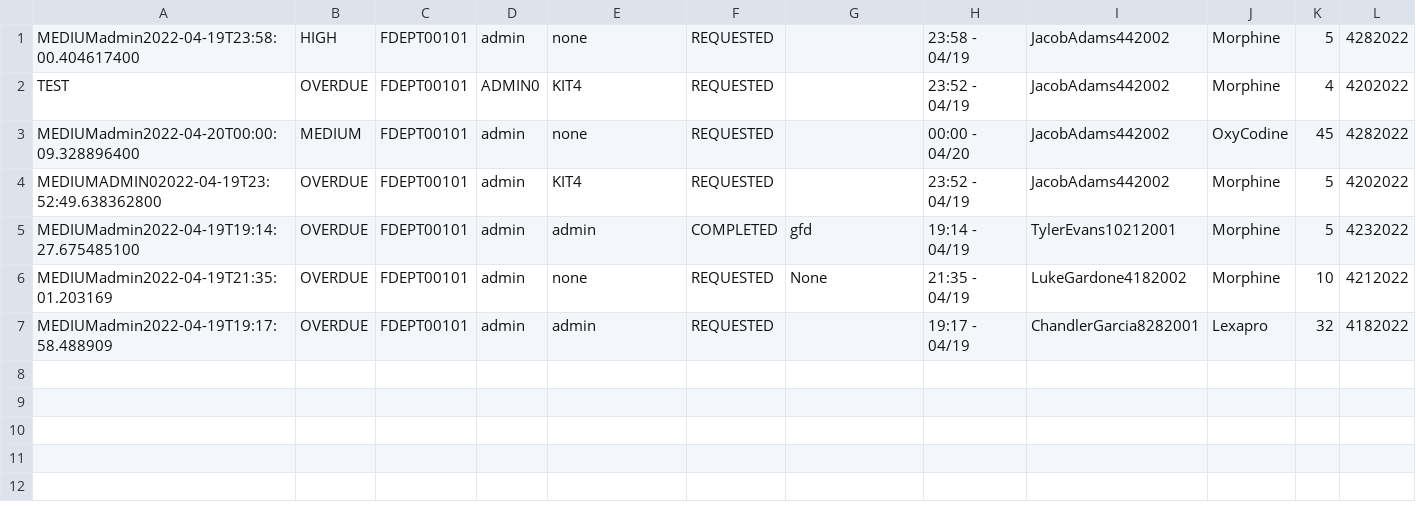
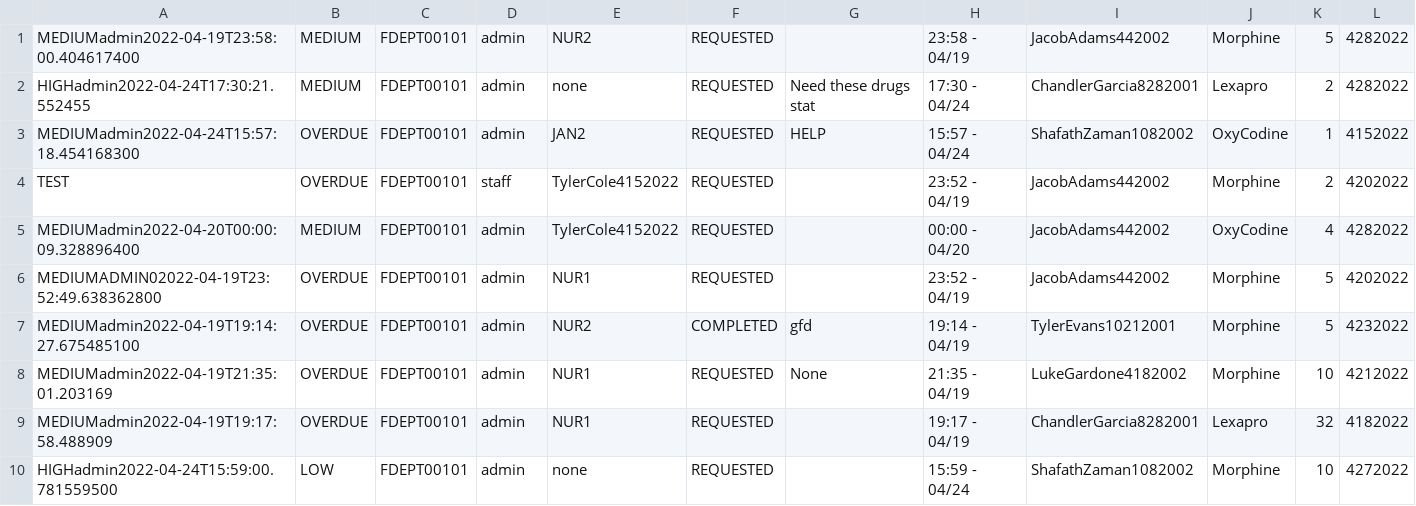
Before and after one commit to CS3733-D22-Team-D/CS3733-D22-Team-D-Application, a CSV file: MedicineRequest_save.csv, drawn as a sheet.

```diff
--- a/MedicineRequest_save.csv
+++ b/MedicineRequest_save.csv
@@ -1,7 +1,10 @@
-MEDIUMadmin2022-04-19T23:58:00.404617400,HIGH,FDEPT00101,admin,none,REQUESTED,,23:58 - 04/19,JacobAdams442002,Morphine,5,4282022
-TEST,OVERDUE,FDEPT00101,ADMIN0,KIT4,REQUESTED,,23:52 - 04/19,JacobAdams442002,Morphine,4,4202022
-MEDIUMadmin2022-04-20T00:00:09.328896400,MEDIUM,FDEPT00101,admin,none,REQUESTED,,00:00 - 04/20,JacobAdams442002,OxyCodine,45,4282022
-MEDIUMADMIN02022-04-19T23:52:49.638362800,OVERDUE,FDEPT00101,admin,KIT4,REQUESTED,,23:52 - 04/19,JacobAdams442002,Morphine,5,4202022
-MEDIUMadmin2022-04-19T19:14:27.675485100,OVERDUE,FDEPT00101,admin,admin,COMPLETED,gfd,19:14 - 04/19,TylerEvans10212001,Morphine,5,4232022
-MEDIUMadmin2022-04-19T21:35:01.203169,OVERDUE,FDEPT00101,admin,none,REQUESTED,None,21:35 - 04/19,LukeGardone4182002,Morphine,10,4212022
-MEDIUMadmin2022-04-19T19:17:58.488909,OVERDUE,FDEPT00101,admin,admin,REQUESTED,,19:17 - 04/19,ChandlerGarcia8282001,Lexapro,32,4182022
+MEDIUMadmin2022-04-19T23:58:00.404617400,MEDIUM,FDEPT00101,admin,NUR2,REQUESTED,,23:58 - 04/19,JacobAdams442002,Morphine,5,4282022
+HIGHadmin2022-04-24T17:30:21.552455,MEDIUM,FDEPT00101,admin,none,REQUESTED,Need these drugs stat,17:30 - 04/24,ChandlerGarcia8282001,Lexapro,2,4282022
+MEDIUMadmin2022-04-24T15:57:18.454168300,OVERDUE,FDEPT00101,admin,JAN2,REQUESTED,HELP,15:57 - 04/24,ShafathZaman1082002,OxyCodine,1,4152022
+TEST,OVERDUE,FDEPT00101,staff,TylerCole4152022,REQUESTED,,23:52 - 04/19,JacobAdams442002,Morphine,2,4202022
+MEDIUMadmin2022-04-20T00:00:09.328896400,MEDIUM,FDEPT00101,admin,TylerCole4152022,REQUESTED,,00:00 - 04/20,JacobAdams442002,OxyCodine,4,4282022
+MEDIUMADMIN02022-04-19T23:52:49.638362800,OVERDUE,FDEPT00101,admin,NUR1,REQUESTED,,23:52 - 04/19,JacobAdams442002,Morphine,5,4202022
+MEDIUMadmin2022-04-19T19:14:27.675485100,OVERDUE,FDEPT00101,admin,NUR2,COMPLETED,gfd,19:14 - 04/19,TylerEvans10212001,Morphine,5,4232022
+MEDIUMadmin2022-04-19T21:35:01.203169,OVERDUE,FDEPT00101,admin,NUR1,REQUESTED,None,21:35 - 04/19,LukeGardone4182002,Morphine,10,4212022
+MEDIUMadmin2022-04-19T19:17:58.488909,OVERDUE,FDEPT00101,admin,NUR1,REQUESTED,,19:17 - 04/19,ChandlerGarcia8282001,Lexapro,32,4182022
+HIGHadmin2022-04-24T15:59:00.781559500,LOW,FDEPT00101,admin,none,REQUESTED,,15:59 - 04/24,ShafathZaman1082002,Morphine,10,4272022
```
Also changed, not shown: Accounts_save.csv, PatientTransportRequest_save.csv, 10 other files.
